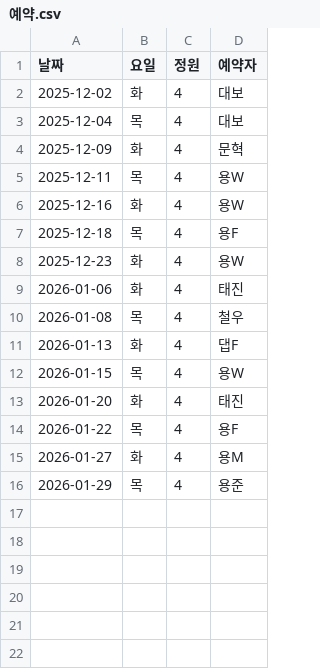
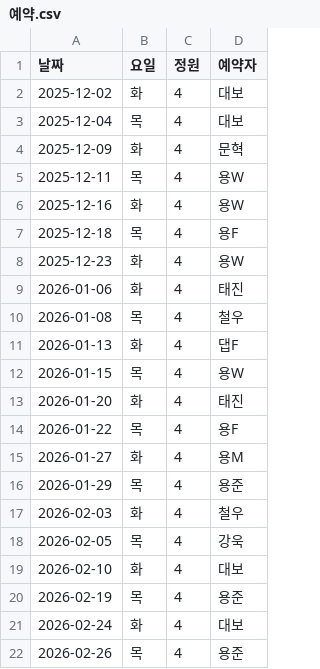
Before and after one commit to tj0822/mdt, a CSV file: data/예약.csv, drawn as a sheet.

Commit message:
Update 예약.csv

```diff
--- a/data/예약.csv
+++ b/data/예약.csv
@@ -16 +16,7 @@
 2026-01-29,목,4,용준
+2026-02-03,화,4,철우
+2026-02-05,목,4,강욱
+2026-02-10,화,4,대보
+2026-02-19,목,4,용준
+2026-02-24,화,4,대보
+2026-02-26,목,4,용준
```
